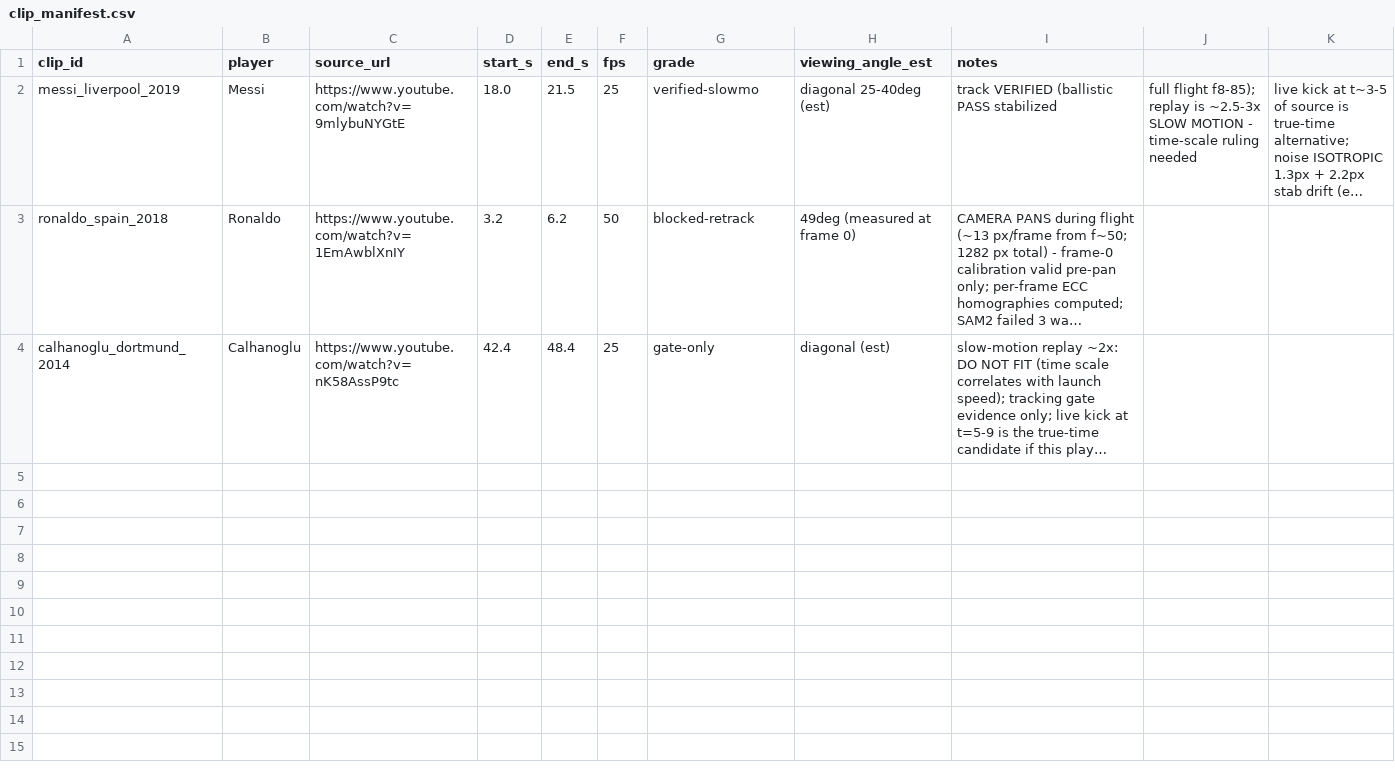
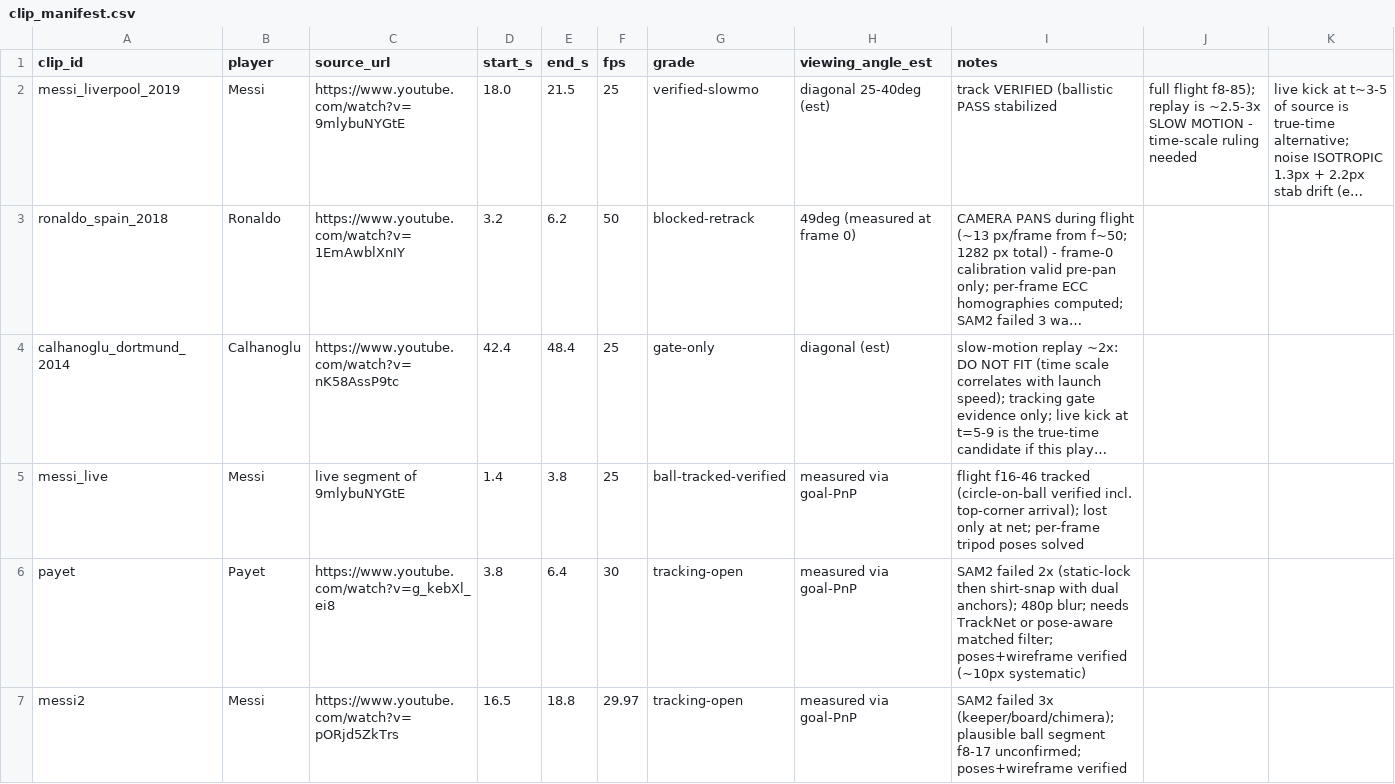
Before and after one commit to dmandalik/Football-Analyzer, a CSV file: data/clip_manifest.csv, drawn as a sheet; long unchanged cells end in …; the diff names each change by its address in the sheet, - before the commit and + after, or states it on an @@ line.

Commit message:
docs: manifest states for the three new clips

```diff
--- a/data/clip_manifest.csv
+++ b/data/clip_manifest.csv
+row 5: messi_live | Messi | live segment of 9mlybuNYGtE | 1.4 | 3.8 | 25 | ball-tracked-verified | measured via goal-PnP | flight f16-46 tracked (circle-on-ball verified incl. top-corner arrival); lost only at net; per-frame tripod poses solved
+row 6: payet | Payet | https://www.youtube.com/watch?v=g_kebXl_ei8 | 3.8 | 6.4 | 30 | tracking-open | measured via goal-PnP | SAM2 failed 2x (static-lock then shirt-snap with dual anchors); 480p blur; needs TrackNet or pose-aware matched filter; poses+wireframe verified (~10px systematic)
+row 7: messi2 | Messi | https://www.youtube.com/watch?v=pORjd5ZkTrs | 16.5 | 18.8 | 29.97 | tracking-open | measured via goal-PnP | SAM2 failed 3x (keeper/board/chimera); plausible ball segment f8-17 unconfirmed; poses+wireframe verified
```
